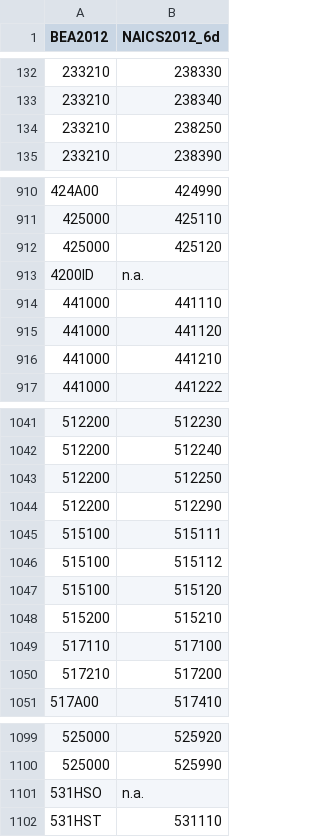
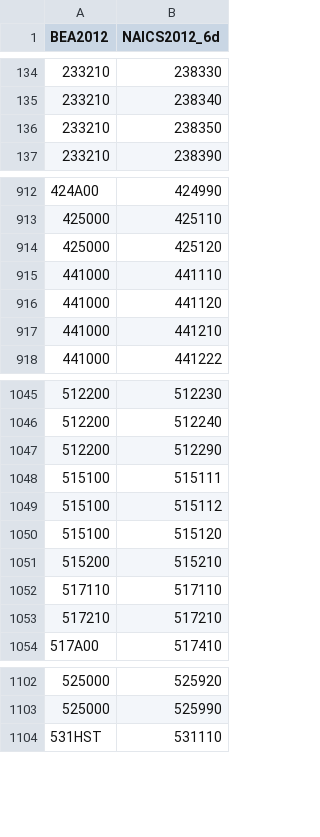
Before and after one commit to insongkim/concordance, a CSV file: data-raw/2012_BEA_to_2012_NAICS.csv, drawn as a sheet; only a part is shown, gaps mark what is left out; the diff covers the shown part only.

```diff
--- a/data-raw/2012_BEA_to_2012_NAICS.csv
+++ b/data-raw/2012_BEA_to_2012_NAICS.csv
@@ -133,3 +135,3 @@
 233210,238340
-233210,238250
+233210,238350
 233210,238390
@@ -912,3 +914,2 @@
 425000,425120
-4200ID,n.a.
 441000,441110
@@ -1042,3 +1046,2 @@
 512200,512240
-512200,512250
 512200,512290
@@ -1048,4 +1051,4 @@
 515200,515210
-517110,517100
-517210,517200
+517110,517110
+517210,517210
 517A00,517410
@@ -1100,3 +1103,2 @@
 525000,525990
-531HSO,n.a.
 531HST,531110
```
Also changed, not shown: 5 added rows, 15 removed rows and 27 edited cells elsewhere in this file, data-raw/2002_BEA_to_2002_NAICS.csv, 7 other files.
